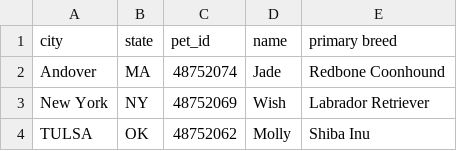
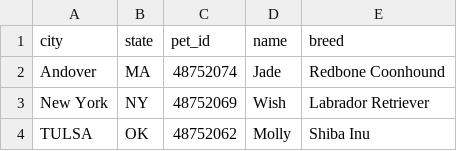
Before and after one commit to hannah8075/ETL-challenge, a CSV file: data/petfinder_dogs.csv, drawn as a sheet; only a part is shown.

```diff
--- a/data/petfinder_dogs.csv
+++ b/data/petfinder_dogs.csv
@@ -1,2 +1,2 @@
-city,state,pet_id,name,primary breed
+city,state,pet_id,name,breed
 Andover,MA,48752074,Jade,Redbone Coonhound
```
Also changed, not shown: 1 other file.
